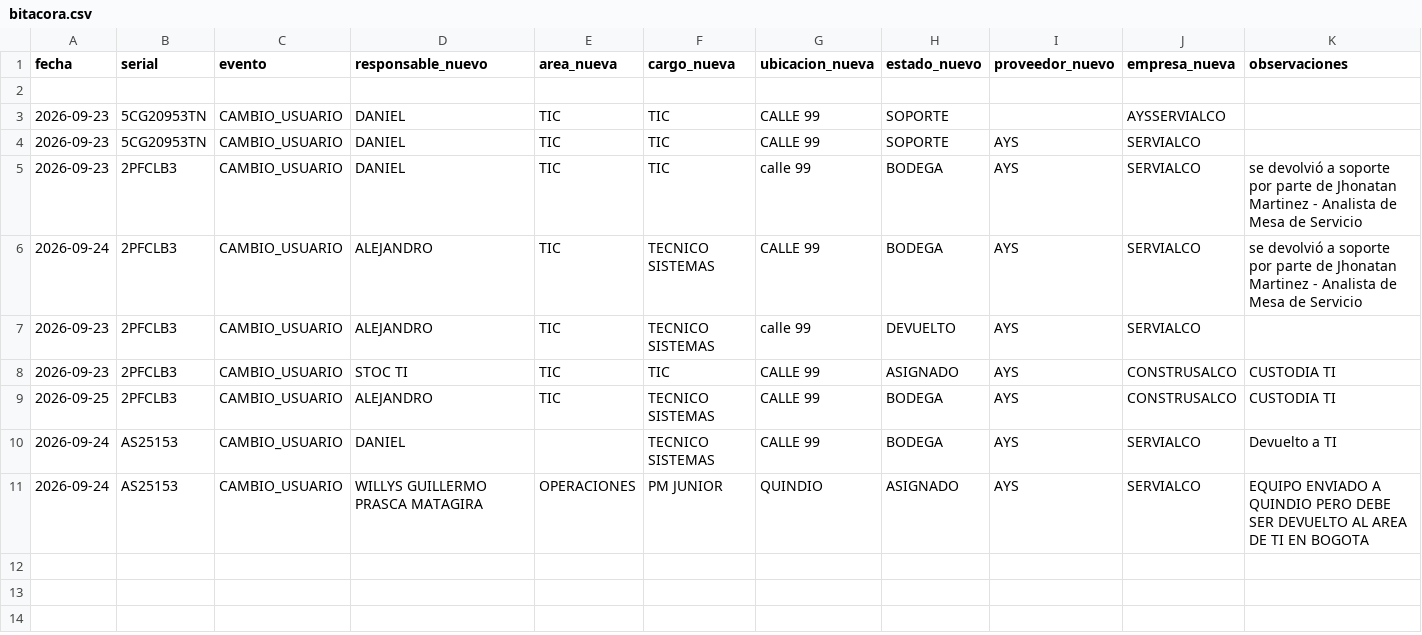
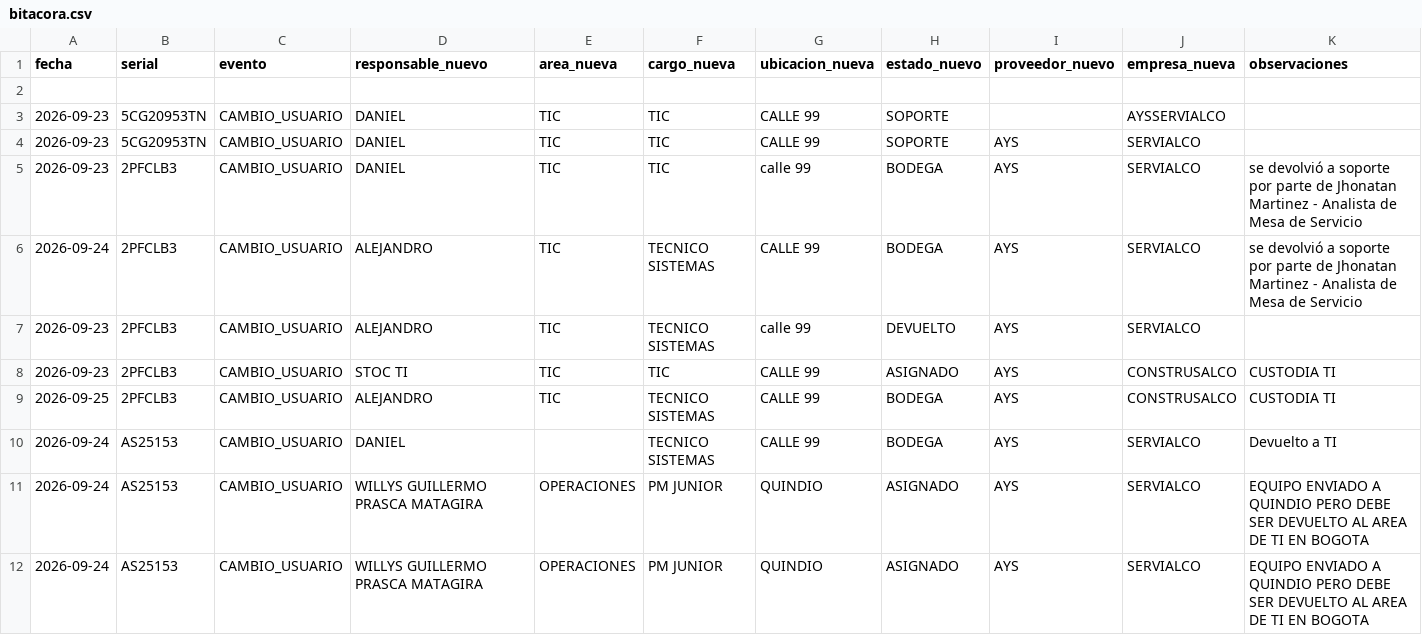
Before and after one commit to soporteti-beep/Inventario-Servialco, a CSV file: bitacora.csv, drawn as a sheet; the diff names each change by its address in the sheet, - before the commit and + after, or states it on an @@ line.

Commit message:
🚀 Evento AYS: AS25153

```diff
--- a/bitacora.csv
+++ b/bitacora.csv
+row 12: 2026-09-24 | AS25153 | CAMBIO_USUARIO | WILLYS GUILLERMO PRASCA MATAGIRA | OPERACIONES | PM JUNIOR | QUINDIO | ASIGNADO | AYS | SERVIALCO | EQUIPO ENVIADO A QUINDIO PERO DEBE SER DEVUELTO AL AREA DE TI EN BOGOTA
```
